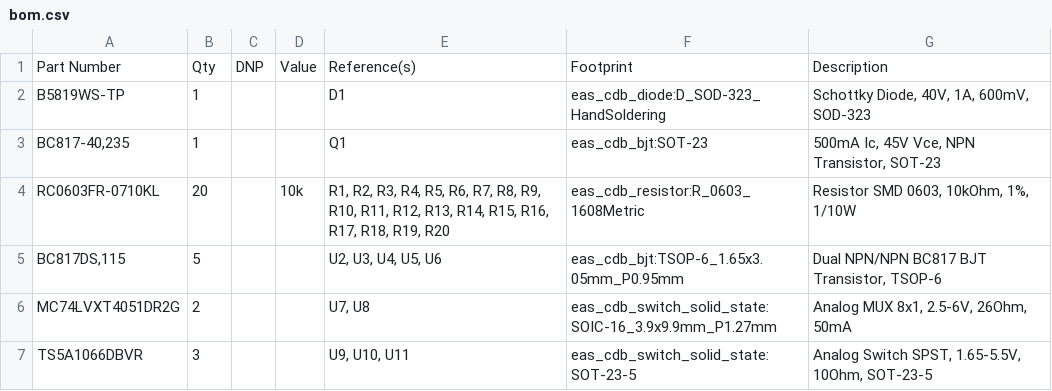
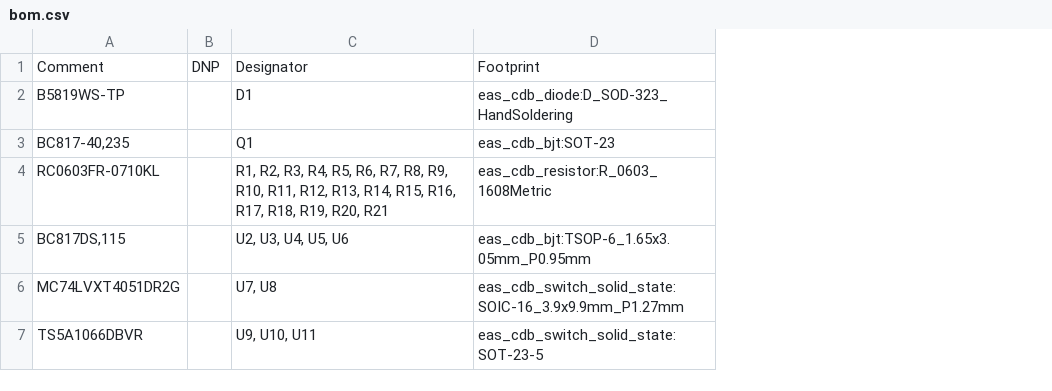
Before and after one commit to sideprojectslab/blue-64, a CSV file: development/hardware/bom.csv, drawn as a sheet; removed rows and columns are numbered as before the commit, all else as after; the diff names each change by its address in the sheet, - before the commit and + after, or states it on an @@ line.

Commit message:
updated hardware design with new power supply filter

```diff
--- a/development/hardware/bom.csv
+++ b/development/hardware/bom.csv
-column B, rows 1-7: Qty | 1 | 1 | 20 | 5 | 2 | 3
-column D, rows 1-4: Value |  |  | 10k
-column G, rows 1-7: Description | Schottky Diode, 40V, 1A, 600mV, SOD-323 | 500mA Ic, 45V Vce, NPN Transistor, SOT-23 | Resistor SMD 0603, 10kOhm, 1%, 1/10W | Dual NPN/NPN BC817 BJT Transistor, TSOP-6 | Analog MUX 8x1, 2.5-6V, 26Ohm, 50mA | Analog Switch SPST, 1.65-5.5V, 10Ohm, SOT-23-5
-A1: Part Number
+A1: Comment
-C1: Reference(s)
+C1: Designator
-C4: …R18, R19, R20
+C4: …R18, R19, R20, R21
```
Also changed, not shown: 17 other files.
